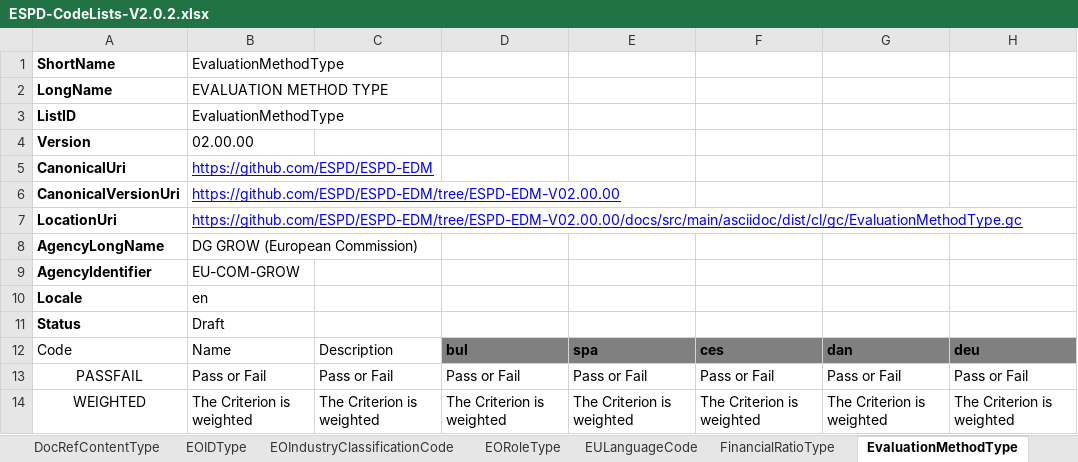
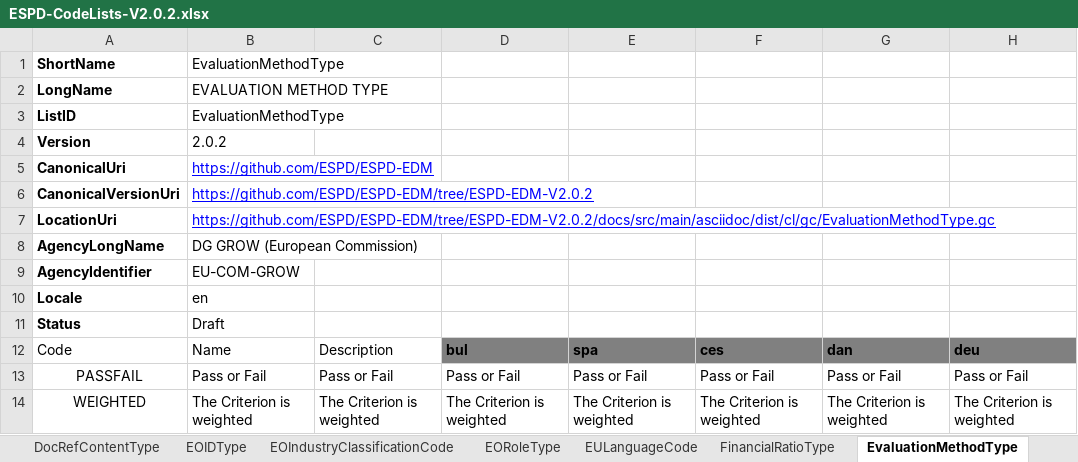
Before and after one commit to OP-TED/ESPD-EDM, an Excel workbook: docs/src/main/asciidoc/dist/cl/xlsx/ESPD-CodeLists-V2.0.2.xlsx, sheet EvaluationMethodType, drawn as a sheet; only a part is shown; values as stored, in another font and other column widths than the file's, no borders; table styles not drawn; the diff names each change by its address in the sheet, - before the commit and + after, or states it on an @@ line.

```diff
--- a/docs/src/main/asciidoc/dist/cl/xlsx/ESPD-CodeLists-V2.0.2.xlsx (sheet EvaluationMethodType)
+++ b/docs/src/main/asciidoc/dist/cl/xlsx/ESPD-CodeLists-V2.0.2.xlsx (sheet EvaluationMethodType)
-B4: 02.00.00
+B4: 2.0.2
-B6: https://github.com/ESPD/ESPD-EDM/tree/ESPD-EDM-V02.00.00
+B6: https://github.com/ESPD/ESPD-EDM/tree/ESPD-EDM-V2.0.2
-B7: https://github.com/ESPD/ESPD-EDM/tree/ESPD-EDM-V02.00.00/docs/src/main/asciidoc/dist/cl/gc/EvaluationMethodType.gc
+B7: https://github.com/ESPD/ESPD-EDM/tree/ESPD-EDM-V2.0.2/docs/src/main/asciidoc/dist/cl/gc/EvaluationMethodType.gc
```
Also changed, not shown: sheet ProfileExecutionID, sheet ConfidentialityLevel, sheet QualificationApplicationType, sheet PeriodMeasureType, sheet PropertyGroupType, sheet EORoleType, 14 more sheets, 1 other file.
